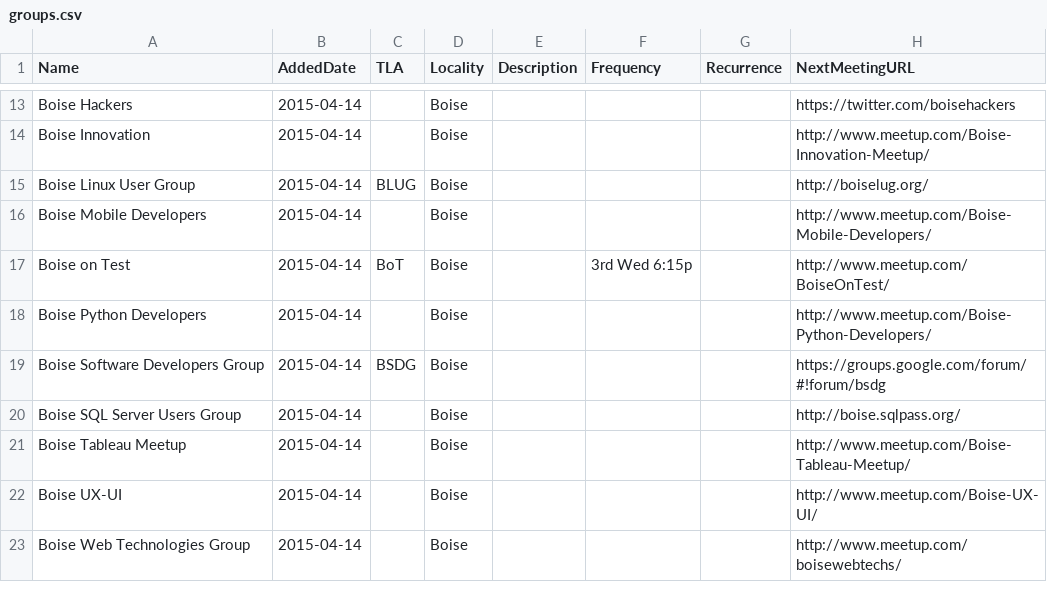
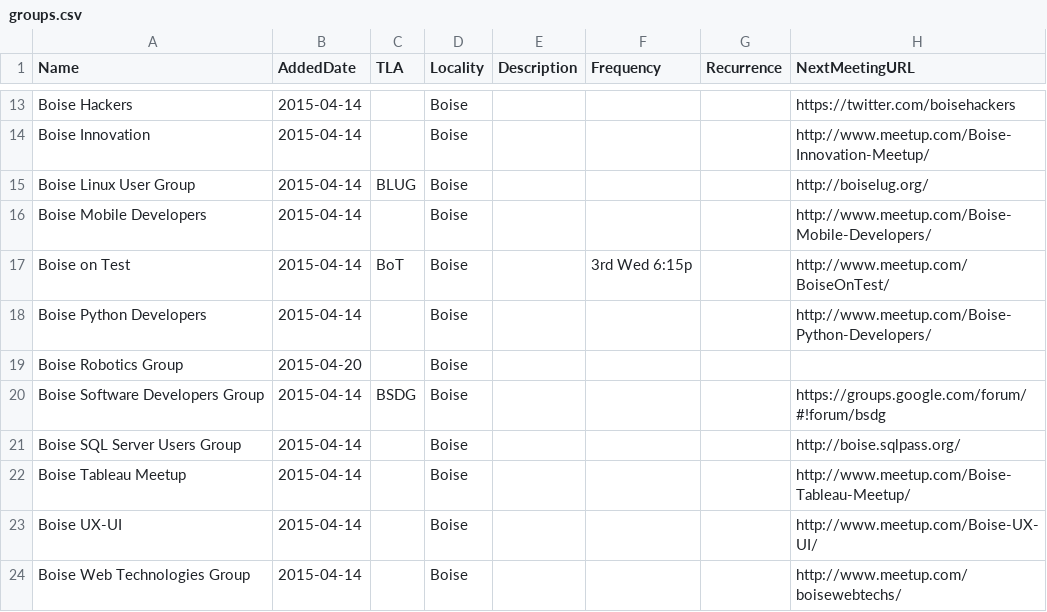
Before and after one commit to rationalagents/gemstateio-groups, a CSV file: groups.csv, drawn as a sheet; only a part is shown, gaps mark what is left out; the diff names each change by its address in the sheet, - before the commit and + after, or states it on an @@ line.

Commit message:
Add Boise Robotics Group. Appears website-challenged so not including site yet.

```diff
--- a/groups.csv
+++ b/groups.csv
+row 19: Boise Robotics Group | 2015-04-20 |  | Boise
```
